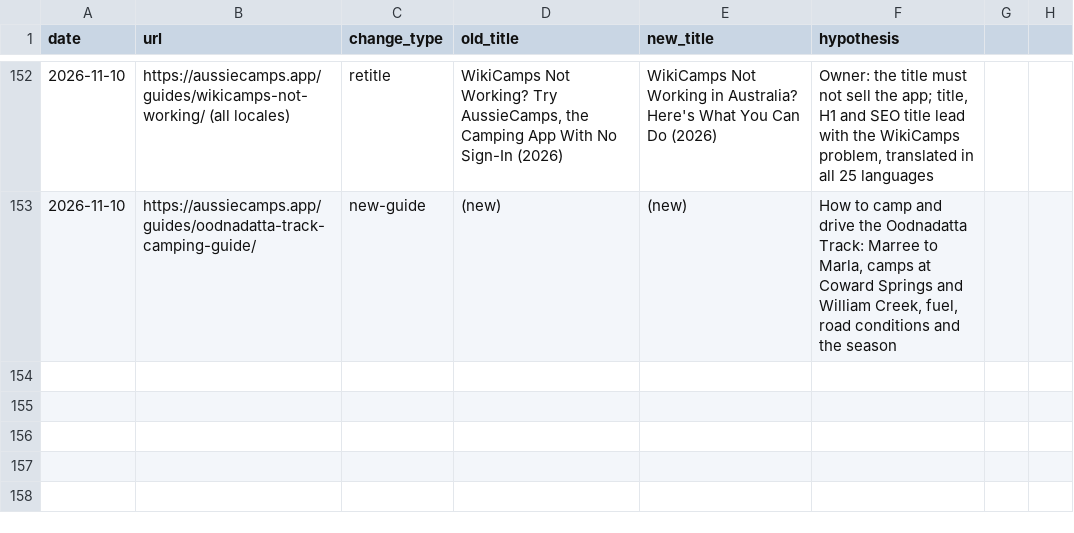
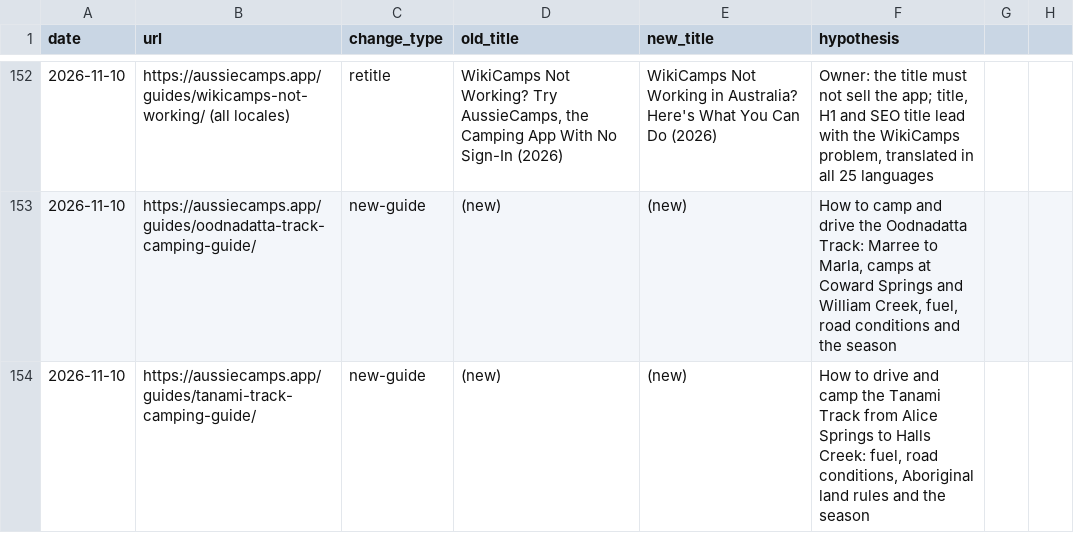
Before and after one commit to CristianRus4/aussiecamps-web, a CSV file: docs/growth/changelog.csv, drawn as a sheet; only a part is shown, gaps mark what is left out.

```diff
--- a/docs/growth/changelog.csv
+++ b/docs/growth/changelog.csv
@@ -153 +153,2 @@ date,url,change_type,old_title,new_title,hypothesis
 2026-11-10,https://aussiecamps.app/guides/oodnadatta-track-camping-guide/,new-guide,(new),(new),"How to camp and drive the Oodnadatta Track: Marree to Marla, camps at Coward Springs and William Creek, fuel, road conditions and the season"
+2026-11-10,https://aussiecamps.app/guides/tanami-track-camping-guide/,new-guide,(new),(new),"How to drive and camp the Tanami Track from Alice Springs to Halls Creek: fuel, road conditions, Aboriginal land rules and the season"
```
Also changed, not shown: docs/growth/audit/keyword-map.csv, 9 other files.
